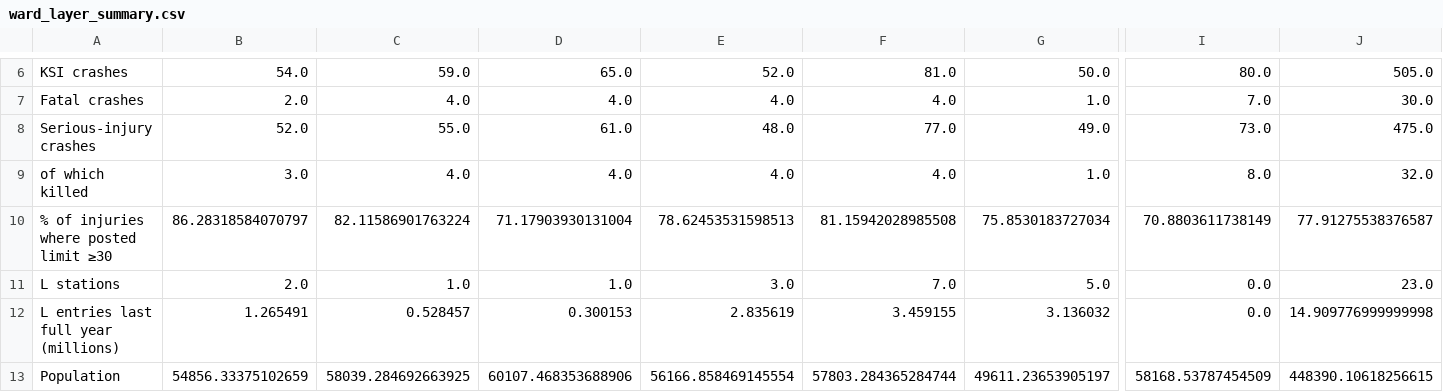
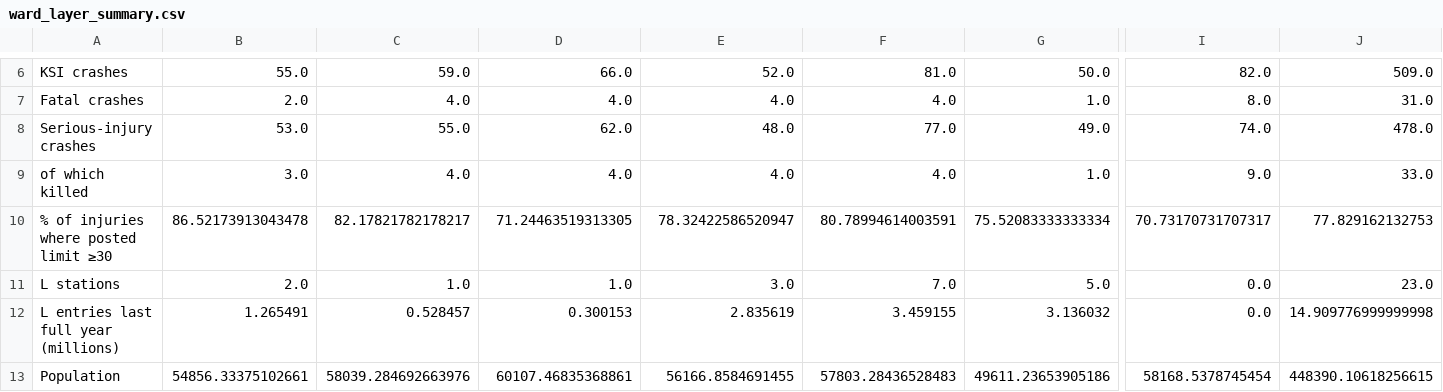
Before and after one commit to jyelen/North-Side-Bike-Infrastructure-Priorities, a CSV file: data/build/ward_layer_summary.csv, drawn as a sheet; only a part is shown, gaps mark what is left out; the diff covers the shown part only; the diff names each change by its address in the sheet, - before the commit and + after, or states it on an @@ line.

```diff
--- a/data/build/ward_layer_summary.csv
+++ b/data/build/ward_layer_summary.csv
-B6: 54.0
+B6: 55.0
-D6: 65.0
+D6: 66.0
-I6: 80.0
+I6: 82.0
-J6: 505.0
+J6: 509.0
-I7: 7.0
+I7: 8.0
-J7: 30.0
+J7: 31.0
-B8: 52.0
+B8: 53.0
-D8: 61.0
+D8: 62.0
-I8: 73.0
+I8: 74.0
-J8: 475.0
+J8: 478.0
-I9: 8.0
+I9: 9.0
-J9: 32.0
+J9: 33.0
-B10: 86.28318584070797
+B10: 86.52173913043478
-C10: 82.11586901763224
+C10: 82.17821782178217
-D10: 71.17903930131004
+D10: 71.24463519313305
-E10: 78.62453531598513
+E10: 78.32422586520947
-F10: 81.15942028985508
+F10: 80.78994614003591
-G10: 75.8530183727034
+G10: 75.52083333333334
-I10: 70.8803611738149
+I10: 70.73170731707317
-J10: 77.91275538376587
+J10: 77.829162132753
-B13: 54856.33375102659
+B13: 54856.33375102661
-C13: 58039.284692663925
+C13: 58039.284692663976
-D13: 60107.468353688906
+D13: 60107.46835368861
-E13: 56166.858469145554
+E13: 56166.8584691455
-F13: 57803.284365284744
+F13: 57803.28436528483
-G13: 49611.23653905197
+G13: 49611.23653905186
-I13: 58168.53787454509
+I13: 58168.5378745454
```
Also changed, not shown: 90 edited cells elsewhere in this file, 6 other files.
